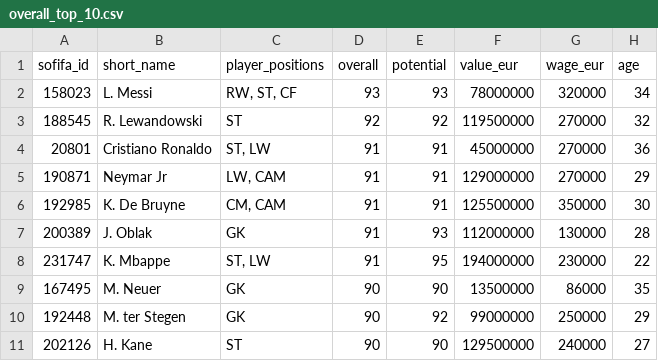
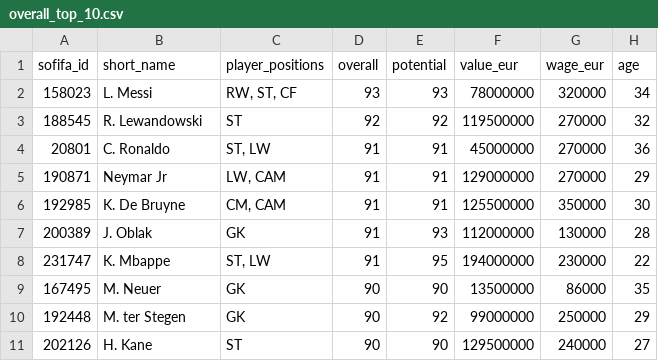
Before and after one commit to a-a31/Data-Viz, a CSV file: assignment2/top_10_data/overall_top_10.csv, drawn as a sheet; only a part is shown; the diff names each change by its address in the sheet, - before the commit and + after, or states it on an @@ line.

Commit message:
Update overall_top_10.csv

```diff
--- a/assignment2/top_10_data/overall_top_10.csv
+++ b/assignment2/top_10_data/overall_top_10.csv
-B4 (short_name): Cristiano Ronaldo
+B4 (short_name): C. Ronaldo
```
